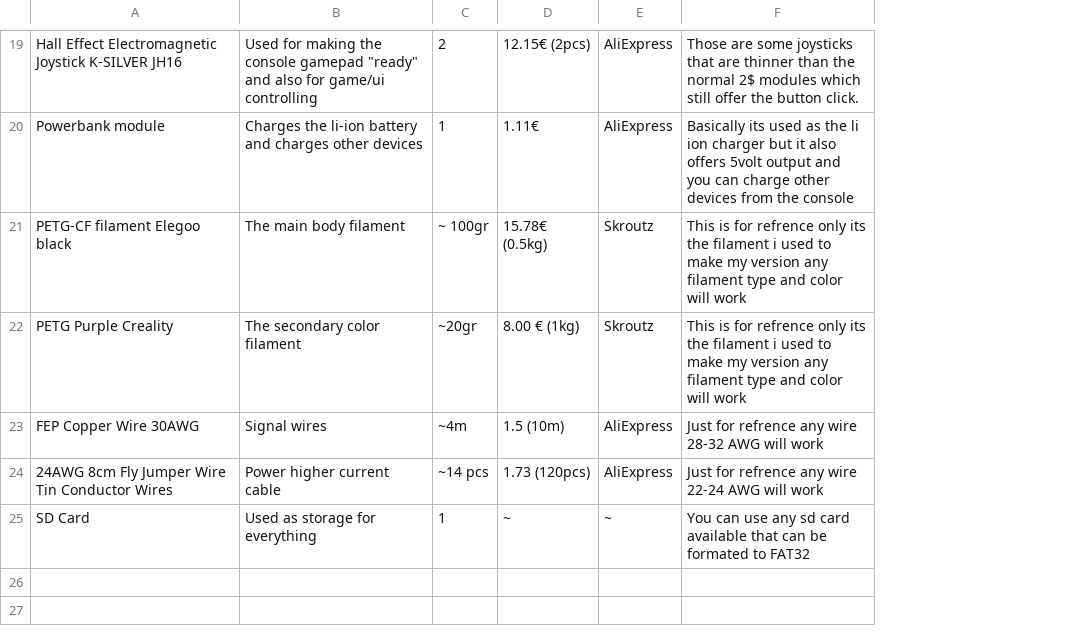
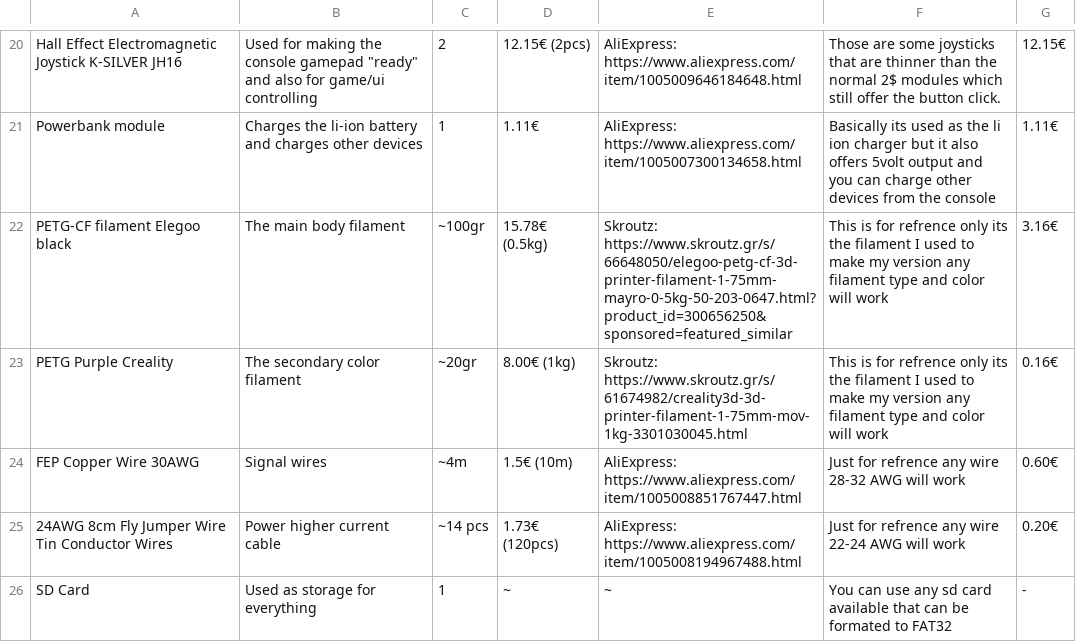
Before and after one commit to Jojotheamazing/esp32-console, a CSV file: BOM.csv, drawn as a sheet; only a part is shown, gaps mark what is left out; removed rows and columns are numbered as before the commit, all else as after; the diff covers the shown part only; the diff names each change by its address in the sheet, - before the commit and + after, or states it on an @@ line.

```diff
--- a/BOM.csv
+++ b/BOM.csv
-column E, rows 19-25: AliExpress | AliExpress | Skroutz | Skroutz | AliExpress | AliExpress | ~
+column E, rows 20-26: AliExpress: https://www.aliexpress.com/item/1005009646184648.html | AliExpress: https://www.aliexpress.com/item/1005007300134658.html | Skroutz: https://www.skroutz.gr/s/66648050/elegoo-petg-cf-3d-printer-filament-1-75mm-mayro-0-5kg-50-203-0647.html?product_id=300656250&sponsored=featured_similar | Skroutz: https://www.skroutz.gr/s/61674982/creality3d-3d-printer-filament-1-75mm-mov-1kg-3301030045.html | AliExpress: https://www.aliexpress.com/item/1005008851767447.html | AliExpress: https://www.aliexpress.com/item/1005008194967488.html | ~
+column G, rows 20-26: 12.15€ | 1.11€ | 3.16€ | 0.16€ | 0.60€ | 0.20€ | -
-C22: ~ 100gr
+C22: ~100gr
-F22:F23: …the filament i used to…
+F22:F23: …the filament I used to…
-D23: 8.00 € (1kg)
+D23: 8.00€ (1kg)
-D24: 1.5 (10m)
+D24: 1.5€ (10m)
-D25: 1.73 (120pcs)
+D25: 1.73€ (120pcs)
```
Also changed, not shown: 4 added rows and 2 edited cells elsewhere in this file.
